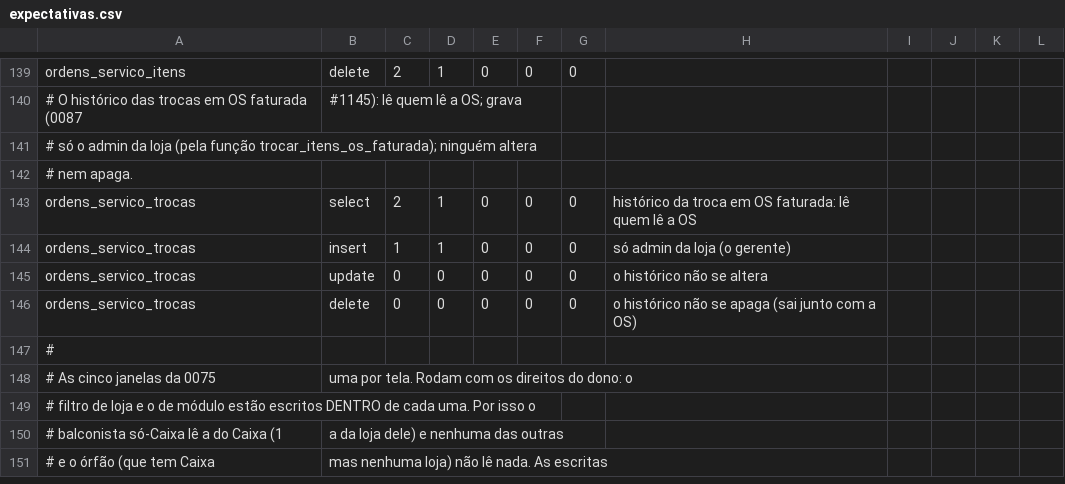
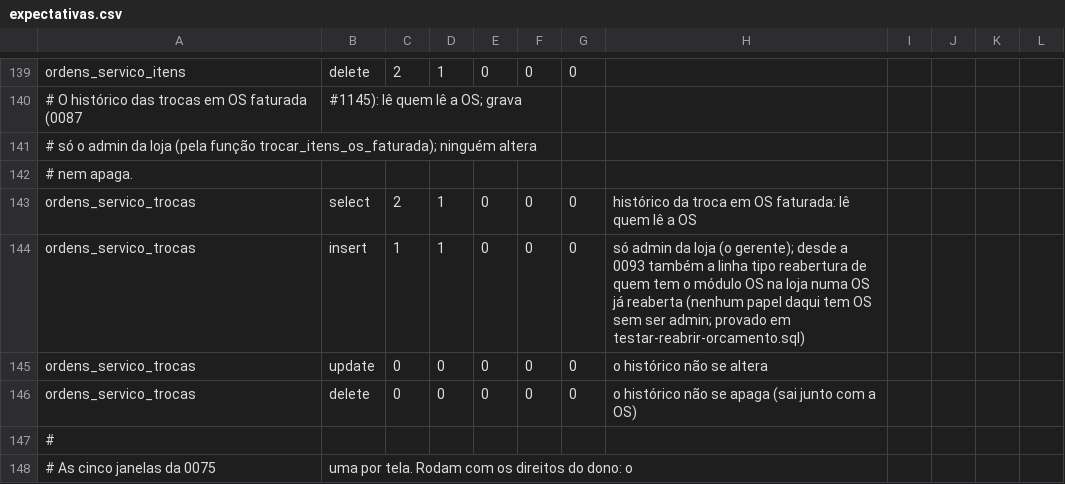
Before and after one commit to sakura-corp/sakura-system-ace, a CSV file: supabase/testes-rls/expectativas.csv, drawn as a sheet; only a part is shown, gaps mark what is left out; the shorter side is filled out with more unchanged rows.

```diff
--- a/supabase/testes-rls/expectativas.csv
+++ b/supabase/testes-rls/expectativas.csv
@@ -143,3 +143,3 @@ ordens_servico_itens,delete,2,1,0,0,0,
 ordens_servico_trocas,select,2,1,0,0,0,histórico da troca em OS faturada: lê quem lê a OS
-ordens_servico_trocas,insert,1,1,0,0,0,só admin da loja (o gerente)
+ordens_servico_trocas,insert,1,1,0,0,0,só admin da loja (o gerente); desde a 0093 também a linha tipo reabertura de quem tem o módulo OS na loja numa OS já reaberta (nenhum papel daqui tem OS sem ser admin; provado em testar-reabrir-orcamento.sql)
 ordens_servico_trocas,update,0,0,0,0,0,o histórico não se altera
```
